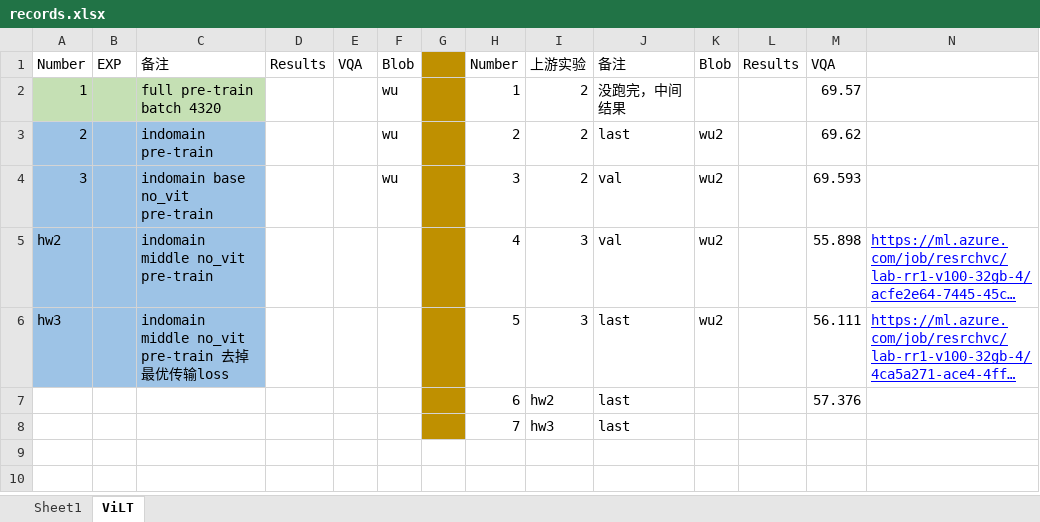
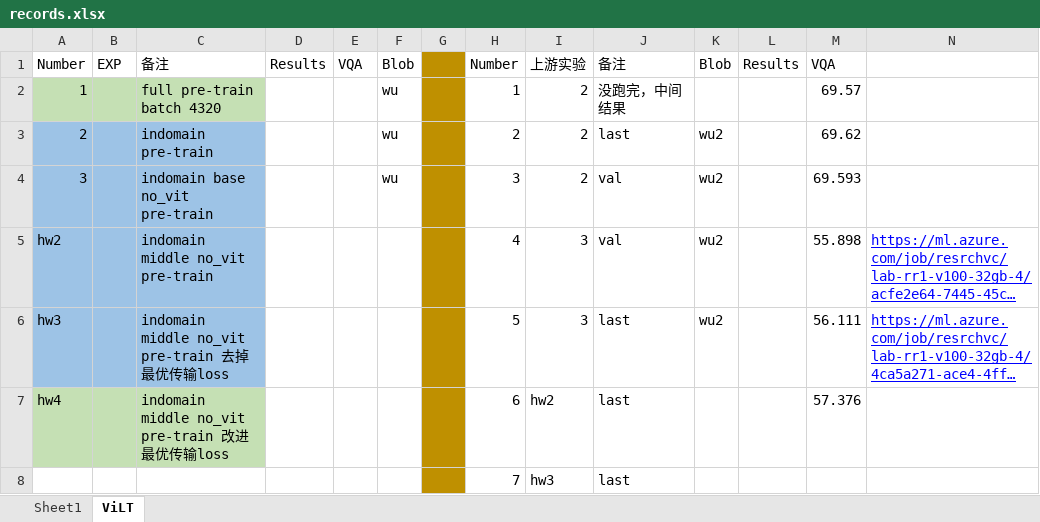
Before and after one commit to Jxu-Thu/virtex, an Excel workbook: records.xlsx, sheet ViLT, drawn as a sheet; long unchanged cells end in …; values as stored, in another font and other column widths than the file's, no borders; the diff names each change by its address in the sheet, - before the commit and + after, or states it on an @@ line.

```diff
--- a/records.xlsx (sheet ViLT)
+++ b/records.xlsx (sheet ViLT)
-A7: (empty)
+A7: hw4
-A7:C7 fill: none
+A7:C7 fill: #C5E0B4
-C7: (empty)
+C7: indomain middle no_vit pre-train 改进最优传输loss
```
Also changed, not shown: 1 other file.
